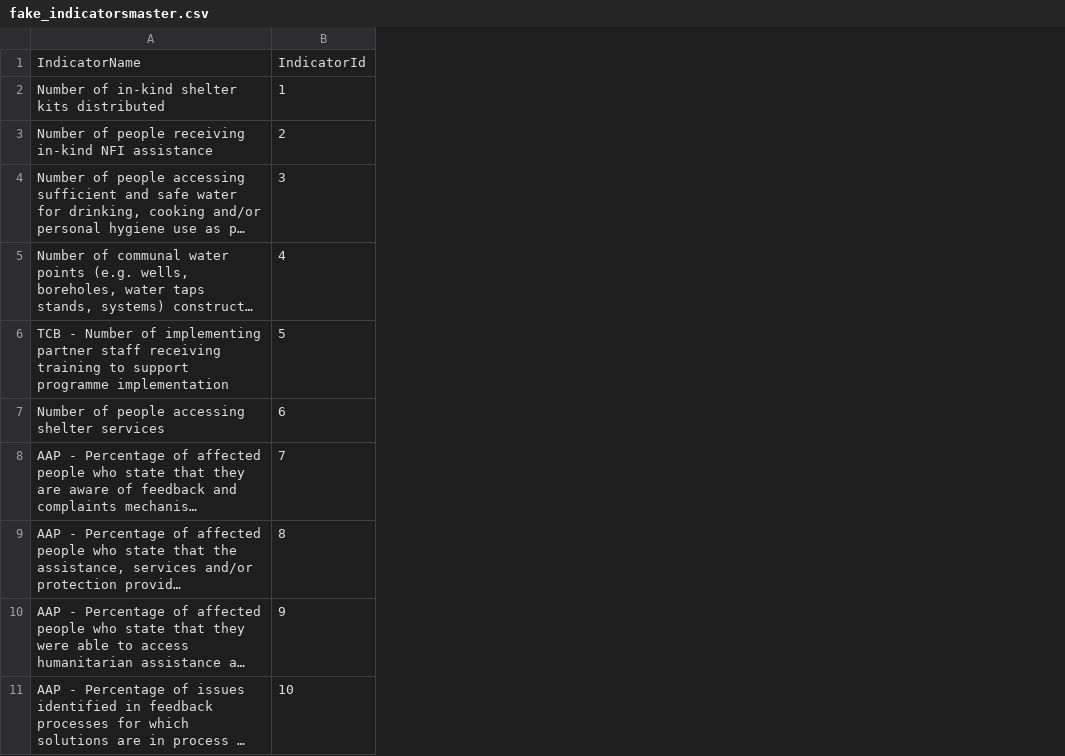
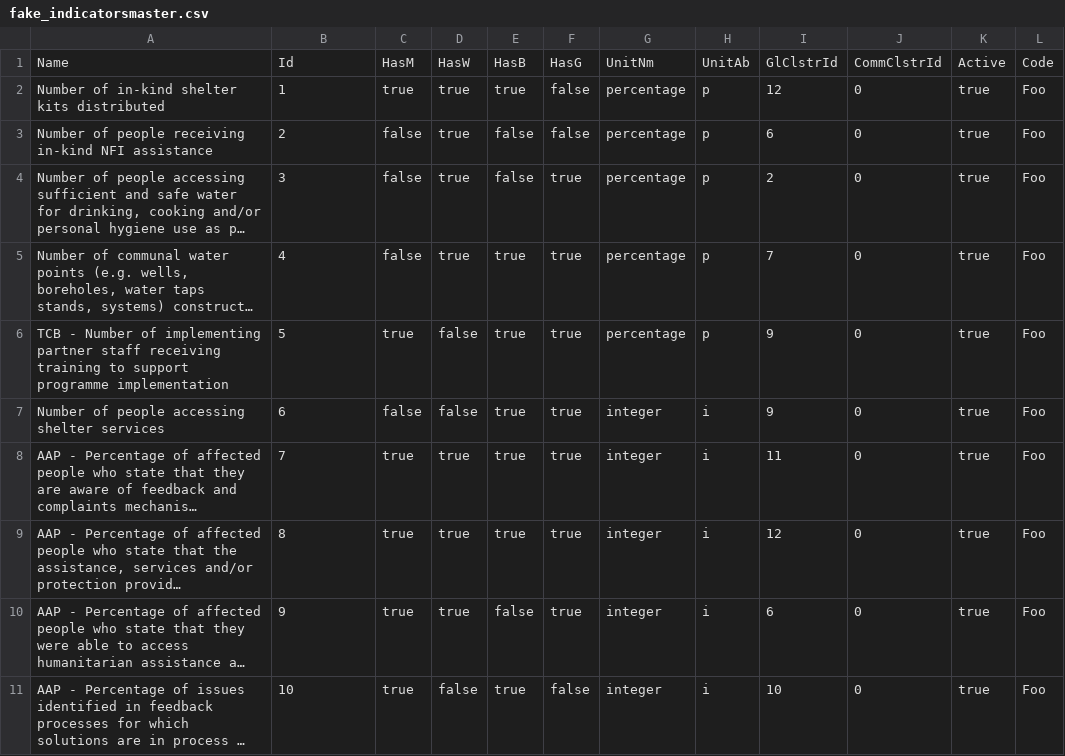
Before and after one commit to CBPFGMS/cbpf-bi-stag, a CSV file: assets/stg-data/fake_indicatorsmaster.csv, drawn as a sheet; only a part is shown; long unchanged cells end in …; removed rows and columns are numbered as before the commit, all else as after; the diff names each change by its address in the sheet, - before the commit and + after, or states it on an @@ line.

```diff
--- a/assets/stg-data/fake_indicatorsmaster.csv
+++ b/assets/stg-data/fake_indicatorsmaster.csv
+column C, rows 2-11: true | false | false | false | true | false | true | true | true | true
+column D, rows 2-11: true | true | true | true | false | false | true | true | true | false
+column E, rows 2-11: true | false | false | true | true | true | true | true | false | true
+column F, rows 2-11: false | false | true | true | true | true | true | true | true | false
+column G, rows 2-11: percentage | percentage | percentage | percentage | percentage | integer | integer | integer | integer | integer
+column H, rows 2-11: p | p | p | p | p | i | i | i | i | i
+column I, rows 2-11: 12 | 6 | 2 | 7 | 9 | 9 | 11 | 12 | 6 | 10
+column J, rows 2-11: all 0
+column K, rows 2-11: all true
+column L, rows 2-11: all Foo
-row 1: IndicatorName | IndicatorId
+row 1: Name | Id | HasM | HasW | HasB | HasG | UnitNm | UnitAb | GlClstrId | CommClstrId | Active | Code
```
Also changed, not shown: 2 other files.
